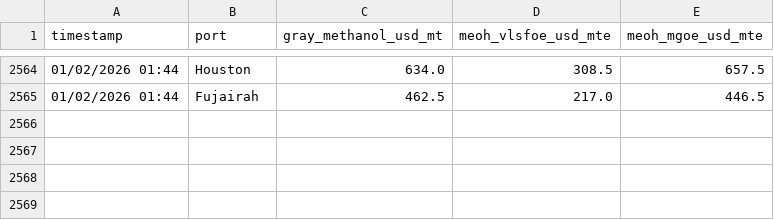
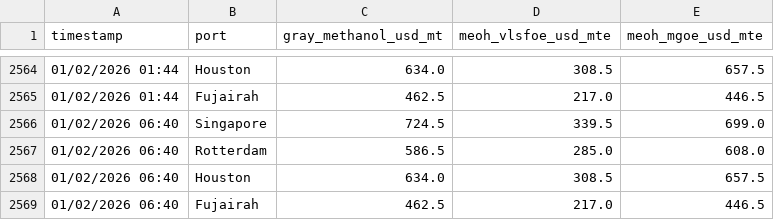
Before and after one commit to yiangostim/bunker_prices_srape, a CSV file: master_methanol_prices.csv, drawn as a sheet; only a part is shown, gaps mark what is left out.

```diff
--- a/master_methanol_prices.csv
+++ b/master_methanol_prices.csv
@@ -2565 +2565,5 @@ timestamp,port,gray_methanol_usd_mt,meoh_vlsfoe_usd_mte,meoh_mgoe_usd_mte
 01/02/2026 01:44,Fujairah,462.5,217.0,446.5
+01/02/2026 06:40,Singapore,724.5,339.5,699.0
+01/02/2026 06:40,Rotterdam,586.5,285.0,608.0
+01/02/2026 06:40,Houston,634.0,308.5,657.5
+01/02/2026 06:40,Fujairah,462.5,217.0,446.5
```
Also changed, not shown: master_eua_prices.csv, 1 other file.
